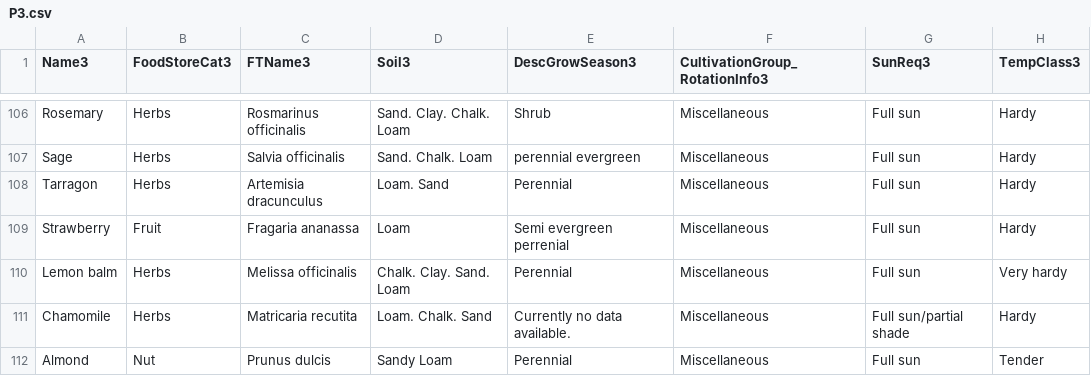
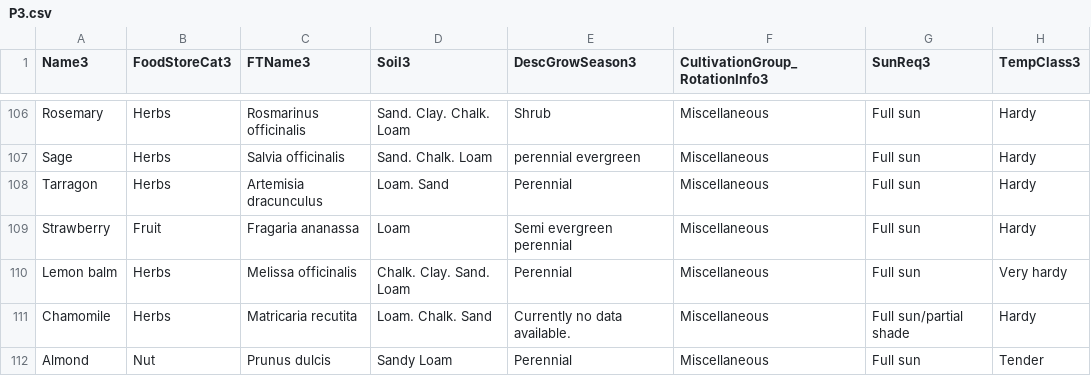
Before and after one commit to kmondello/Plants, a CSV file: P3.csv, drawn as a sheet; only a part is shown, gaps mark what is left out; the diff names each change by its address in the sheet, - before the commit and + after, or states it on an @@ line.

Commit message:
Update P3.csv

```diff
--- a/P3.csv
+++ b/P3.csv
-E109 (DescGrowSeason3): Semi evergreen perrenial
+E109 (DescGrowSeason3): Semi evergreen perennial
```
